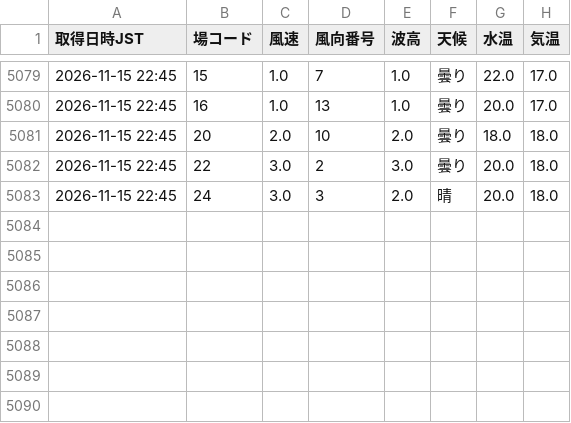
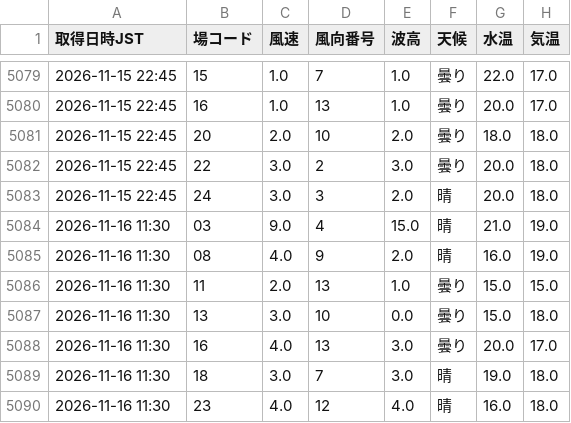
Before and after one commit to shigezou926/pallas-mercato-7k9, a CSV file: docs/data/liveWeatherHistory.csv, drawn as a sheet; only a part is shown, gaps mark what is left out.

```diff
--- a/docs/data/liveWeatherHistory.csv
+++ b/docs/data/liveWeatherHistory.csv
@@ -5083 +5083,8 @@
 2026-11-15 22:45,24,3.0,3,2.0,晴,20.0,18.0
+2026-11-16 11:30,03,9.0,4,15.0,晴,21.0,19.0
+2026-11-16 11:30,08,4.0,9,2.0,晴,16.0,19.0
+2026-11-16 11:30,11,2.0,13,1.0,曇り,15.0,15.0
+2026-11-16 11:30,13,3.0,10,0.0,曇り,15.0,18.0
+2026-11-16 11:30,16,4.0,13,3.0,曇り,20.0,17.0
+2026-11-16 11:30,18,3.0,7,3.0,晴,19.0,18.0
+2026-11-16 11:30,23,4.0,12,4.0,晴,16.0,18.0
```
Also changed, not shown: 1 other file.
